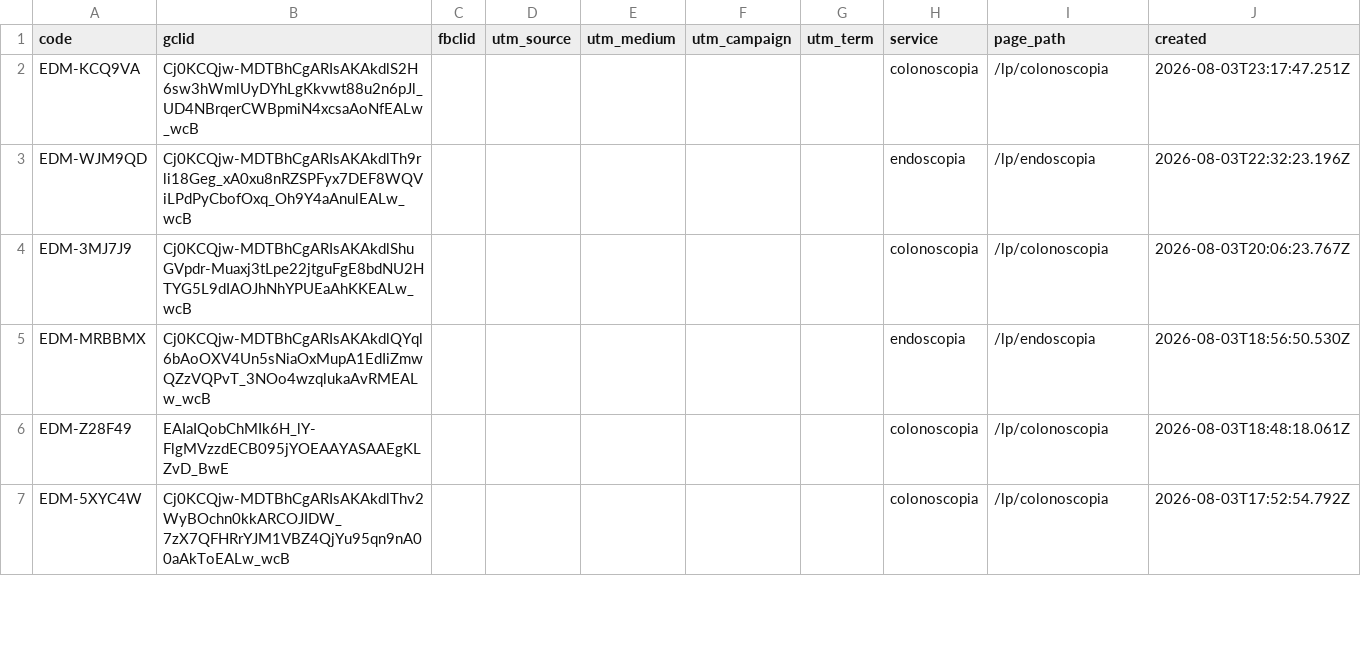
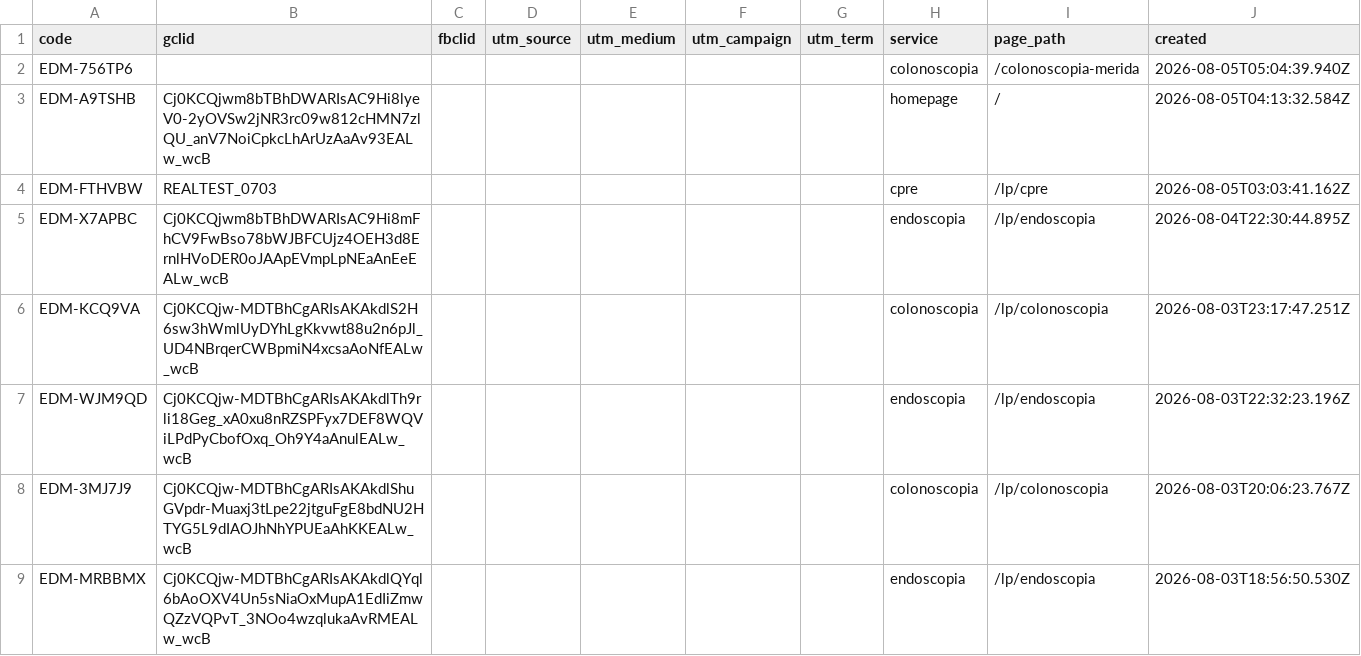
Before and after one commit to warmregards/Endoscopia-del-Mayab, a CSV file: data/ref-codes.csv, drawn as a sheet; only a part is shown; the shorter side is filled out with more unchanged rows.

```diff
--- a/data/ref-codes.csv
+++ b/data/ref-codes.csv
@@ -1,2 +1,6 @@
 code,gclid,fbclid,utm_source,utm_medium,utm_campaign,utm_term,service,page_path,created
+EDM-756TP6,,,,,,,colonoscopia,/colonoscopia-merida,2026-08-05T05:04:39.940Z
+EDM-A9TSHB,Cj0KCQjwm8bTBhDWARIsAC9Hi8lyeV0-2yOVSw2jNR3rc09w812cHMN7zlQU_anV7NoiCpkcLhArUzAaAv93EALw_wcB,,,,,,homepage,/,2026-08-05T04:13:32.584Z
+EDM-FTHVBW,REALTEST_0703,,,,,,cpre,/lp/cpre,2026-08-05T03:03:41.162Z
+EDM-X7APBC,Cj0KCQjwm8bTBhDWARIsAC9Hi8mFhCV9FwBso78bWJBFCUjz4OEH3d8ErnlHVoDER0oJAApEVmpLpNEaAnEeEALw_wcB,,,,,,endoscopia,/lp/endoscopia,2026-08-04T22:30:44.895Z
 EDM-KCQ9VA,Cj0KCQjw-MDTBhCgARIsAKAkdlS2H6sw3hWmlUyDYhLgKkvwt88u2n6pJl_UD4NBrqerCWBpmiN4xcsaAoNfEALw_wcB,,,,,,colonoscopia,/lp/colonoscopia,2026-08-03T23:17:47.251Z
```
